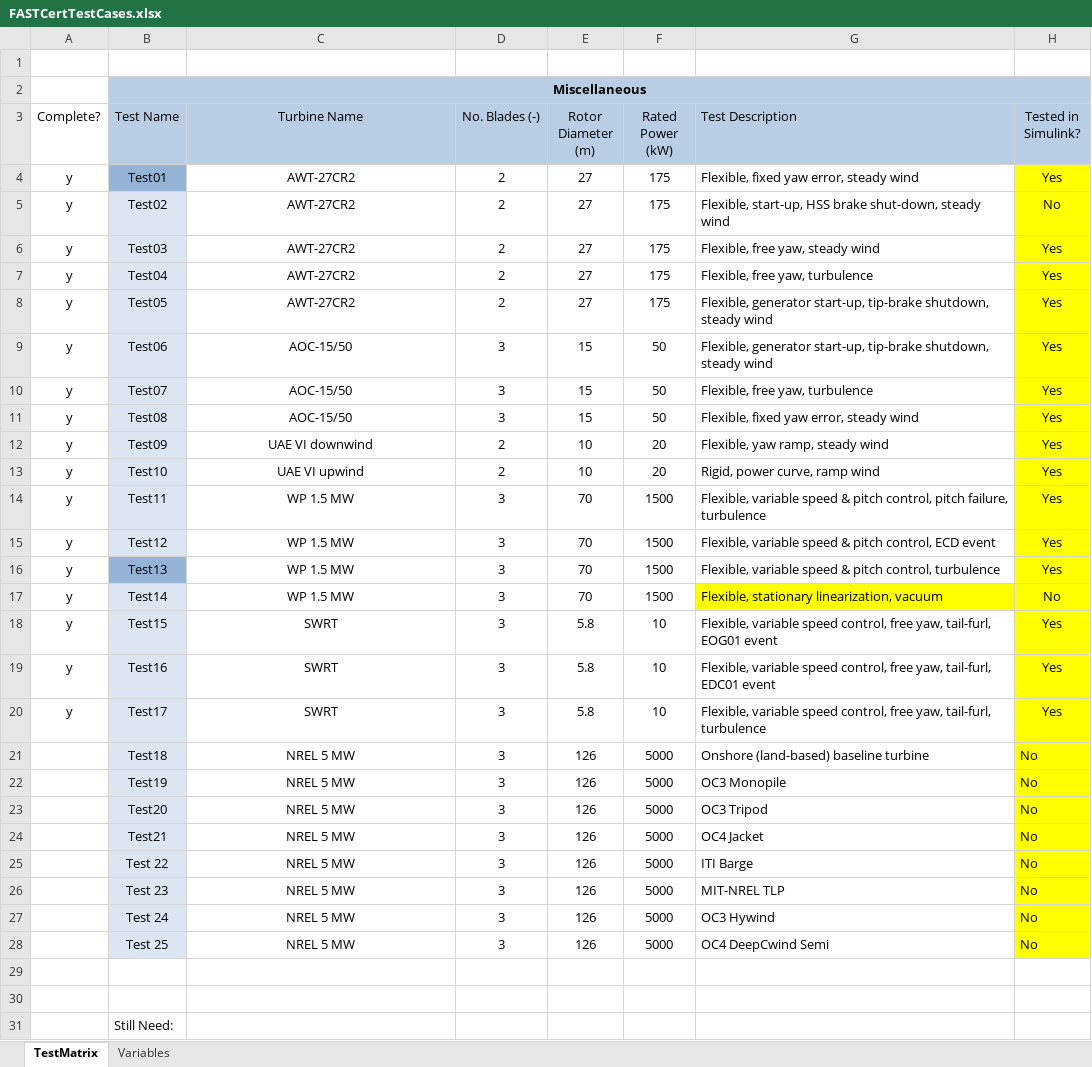
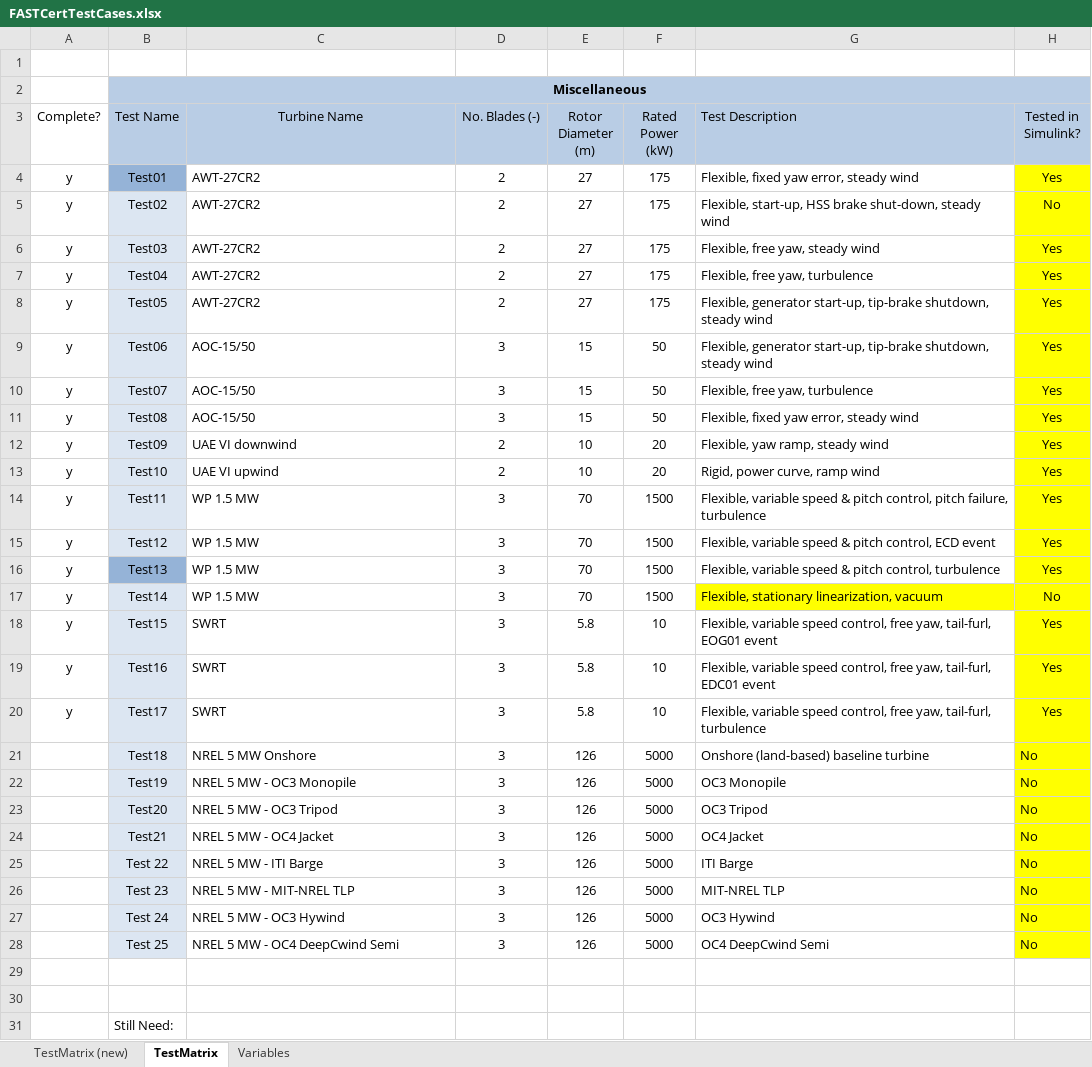
Before and after one commit to old-NWTC/FAST, an Excel workbook: CertTest/FASTCertTestCases.xlsx, sheet TestMatrix, drawn as a sheet; only a part is shown; values as stored, in another font and other column widths than the file's, no borders; conditional formats not drawn; the diff names each change by its address in the sheet, - before the commit and + after, or states it on an @@ line.

```diff
--- a/CertTest/FASTCertTestCases.xlsx (sheet TestMatrix)
+++ b/CertTest/FASTCertTestCases.xlsx (sheet TestMatrix)
+sheet tab: TestMatrix (new)
-C4:C28 alignment: center
+C4:C28 alignment: left
-C21 (Turbine Name): NREL 5 MW
+C21 (Turbine Name): NREL 5 MW Onshore
-C22 (Turbine Name): NREL 5 MW
+C22 (Turbine Name): NREL 5 MW - OC3 Monopile
-C23 (Turbine Name): NREL 5 MW
+C23 (Turbine Name): NREL 5 MW - OC3 Tripod
-C24 (Turbine Name): NREL 5 MW
+C24 (Turbine Name): NREL 5 MW - OC4 Jacket
-C25 (Turbine Name): NREL 5 MW
+C25 (Turbine Name): NREL 5 MW - ITI Barge
-C26 (Turbine Name): NREL 5 MW
+C26 (Turbine Name): NREL 5 MW - MIT-NREL TLP
-C27 (Turbine Name): NREL 5 MW
+C27 (Turbine Name): NREL 5 MW - OC3 Hywind
-C28 (Turbine Name): NREL 5 MW
+C28 (Turbine Name): NREL 5 MW - OC4 DeepCwind Semi
```
Also changed, not shown: 22 other files.
